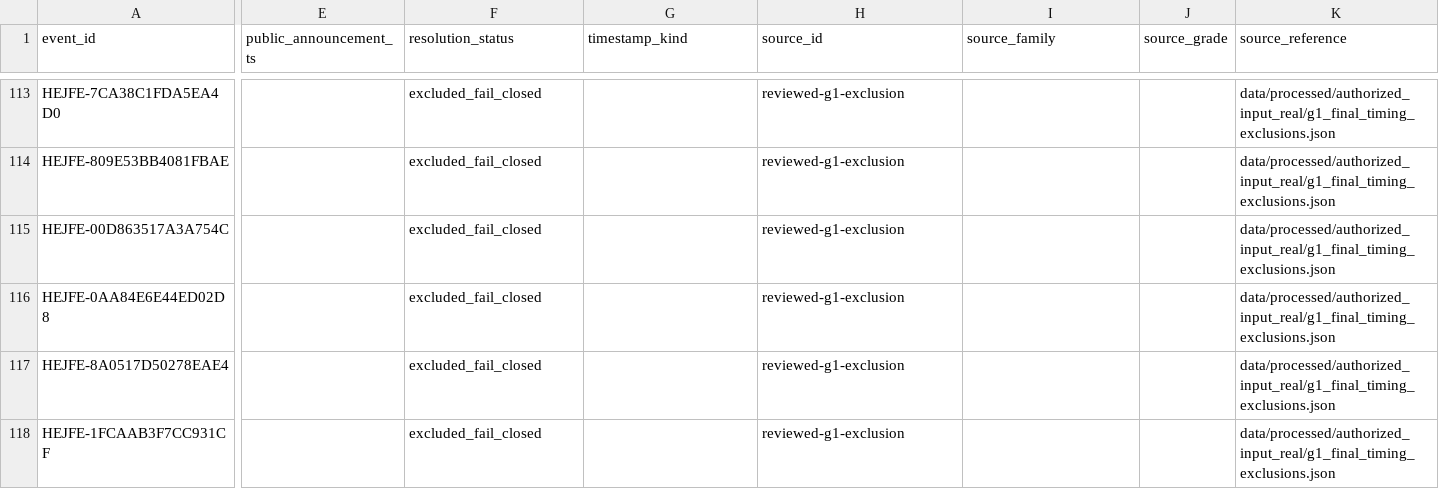
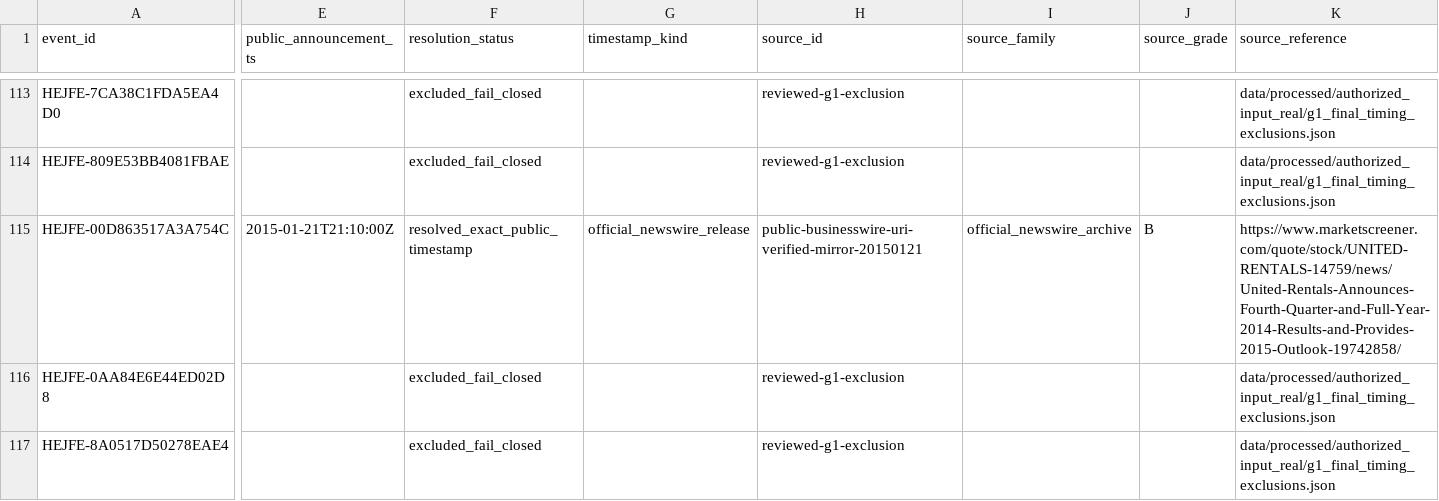
Before and after one commit to P00NSMASHER/trading-platform, a CSV file: data/processed/authorized_input_real/announcement_resolutions.csv, drawn as a sheet; only a part is shown, gaps mark what is left out; the shorter side is filled out with more unchanged rows; the diff covers the shown part only; the diff names each change by its address in the sheet, - before the commit and + after, or states it on an @@ line.

Commit message:
Regenerate announcement_resolutions.csv for G1 21-of-174

```diff
--- a/data/processed/authorized_input_real/announcement_resolutions.csv
+++ b/data/processed/authorized_input_real/announcement_resolutions.csv
-E115 (public_announcement_ts): (empty)
+E115 (public_announcement_ts): 2015-01-21T21:10:00Z
-F115 (resolution_status): excluded_fail_closed
+F115 (resolution_status): resolved_exact_public_timestamp
-G115 (timestamp_kind): (empty)
+G115 (timestamp_kind): official_newswire_release
-H115 (source_id): reviewed-g1-exclusion
+H115 (source_id): public-businesswire-uri-verified-mirror-20150121
-I115 (source_family): (empty)
+I115 (source_family): official_newswire_archive
-J115 (source_grade): (empty)
+J115 (source_grade): B
-K115 (source_reference): data/processed/authorized_input_real/g1_final_timing_exclusions.json
+K115 (source_reference): https://www.marketscreener.com/quote/stock/UNITED-RENTALS-14759/news/United-Rentals-Announces-Fourth-Quarter-and-Full-Year-2014-Results-and-Provides-2015-Outlook-19742858/
```
Also changed, not shown: 2 edited cells elsewhere in this file.
